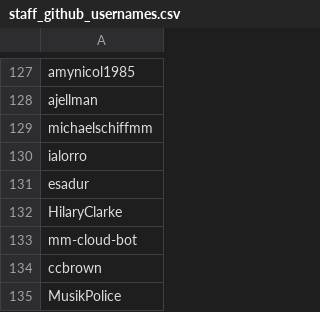
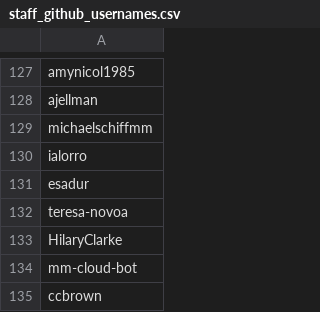
Before and after one commit to mattermost/mattermost-data-warehouse, a CSV file: transform/snowflake-dbt/data/staff_github_usernames.csv, drawn as a sheet; only a part is shown, gaps mark what is left out; the shorter side is filled out with more unchanged rows; the diff names each change by its address in the sheet, - before the commit and + after, or states it on an @@ line.

Commit message:
updating github contrib numbers

```diff
--- a/transform/snowflake-dbt/data/staff_github_usernames.csv
+++ b/transform/snowflake-dbt/data/staff_github_usernames.csv
+row 132: teresa-novoa
```
Also changed, not shown: 1 other file.
